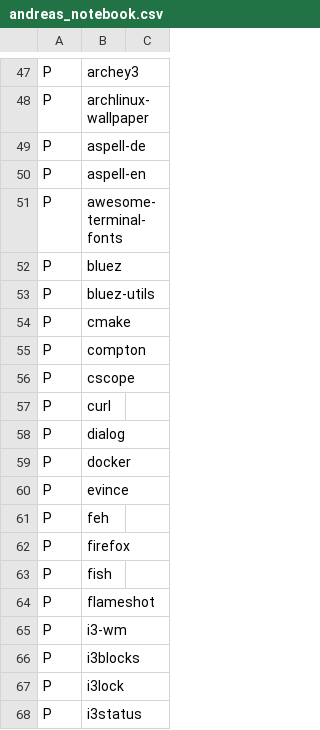
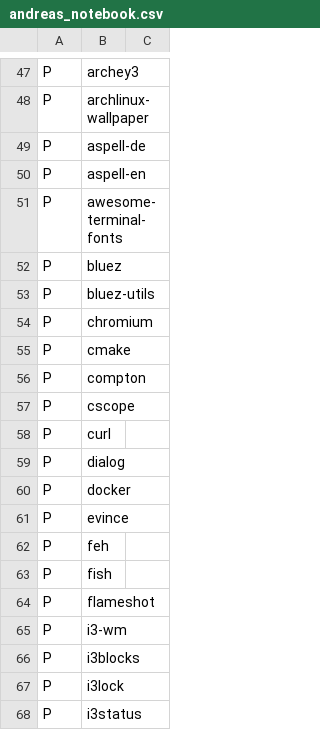
Before and after one commit to schmidtandreas/arch-install, a CSV file: configs/andreas_notebook.csv, drawn as a sheet; only a part is shown, gaps mark what is left out.

Commit message:
configs: andreas: notebook: change browser from firefox to chromium
Signed-off-by: Andreas Schmidt <mail@schmidt-andreas.de>

```diff
--- a/configs/andreas_notebook.csv
+++ b/configs/andreas_notebook.csv
@@ -53,2 +53,3 @@ P,bluez,
 P,bluez-utils,
+P,chromium,
 P,cmake,
@@ -61,3 +62,2 @@ P,evince,
 P,feh,
-P,firefox,
 P,fish,
```
